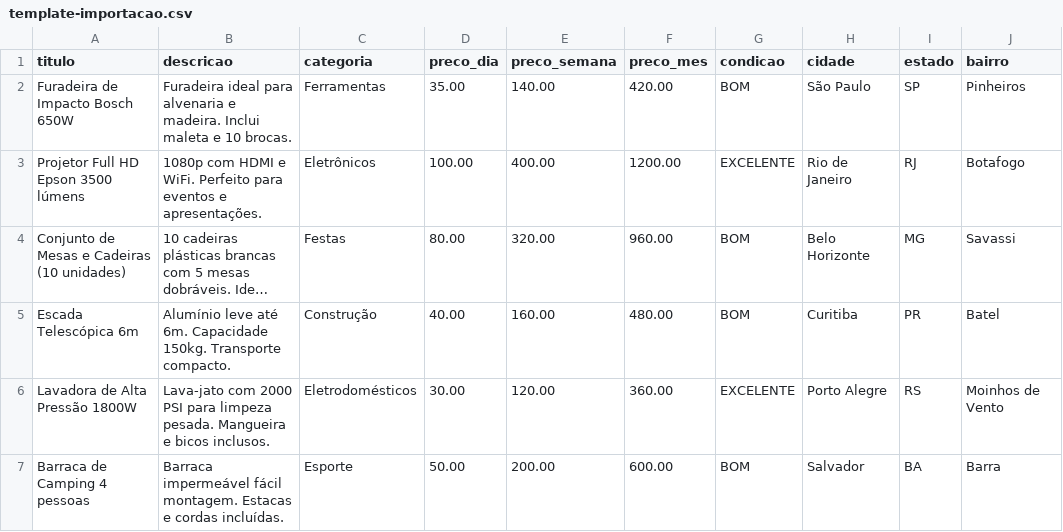
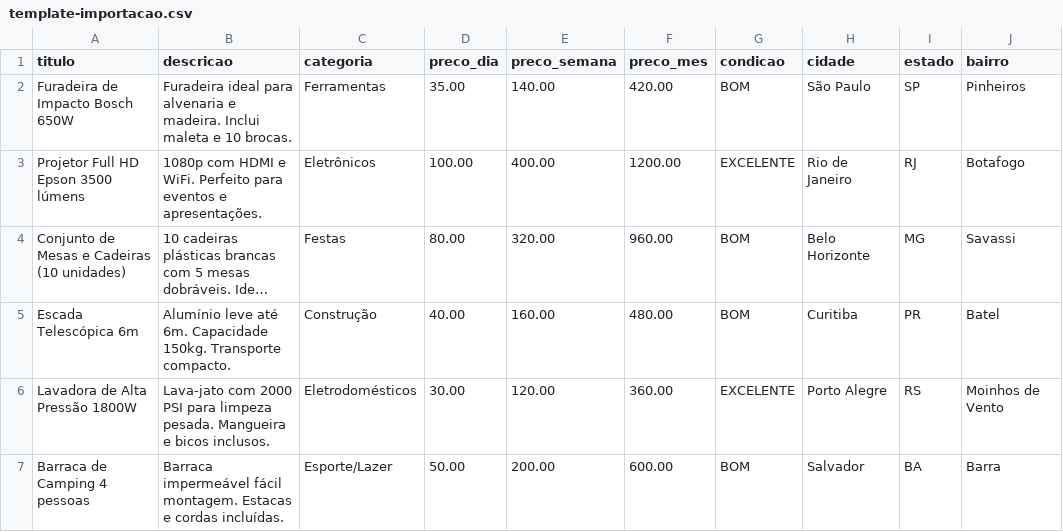
Before and after one commit to robertoepifanio-byte/SHAREO, a CSV file: public/template-importacao.csv, drawn as a sheet; long unchanged cells end in ….

```diff
--- a/public/template-importacao.csv
+++ b/public/template-importacao.csv
@@ -6,2 +6,2 @@ Escada Telescópica 6m,Alumínio leve até 6m. Capacidade 150kg. Transporte comp
 Lavadora de Alta Pressão 1800W,Lava-jato com 2000 PSI para limpeza pesada. Mangueira e bicos inclusos.,Eletrodomésticos,30.00,120.00,360.00,EXCELENTE,Porto Alegre,RS,Moinhos de Vento
-Barraca de Camping 4 pessoas,Barraca impermeável fácil montagem. Estacas e cordas incluídas.,Esporte,50.00,200.00,600.00,BOM,Salvador,BA,Barra
+Barraca de Camping 4 pessoas,Barraca impermeável fácil montagem. Estacas e cordas incluídas.,Esporte/Lazer,50.00,200.00,600.00,BOM,Salvador,BA,Barra
```
Also changed, not shown: 47 other files.
